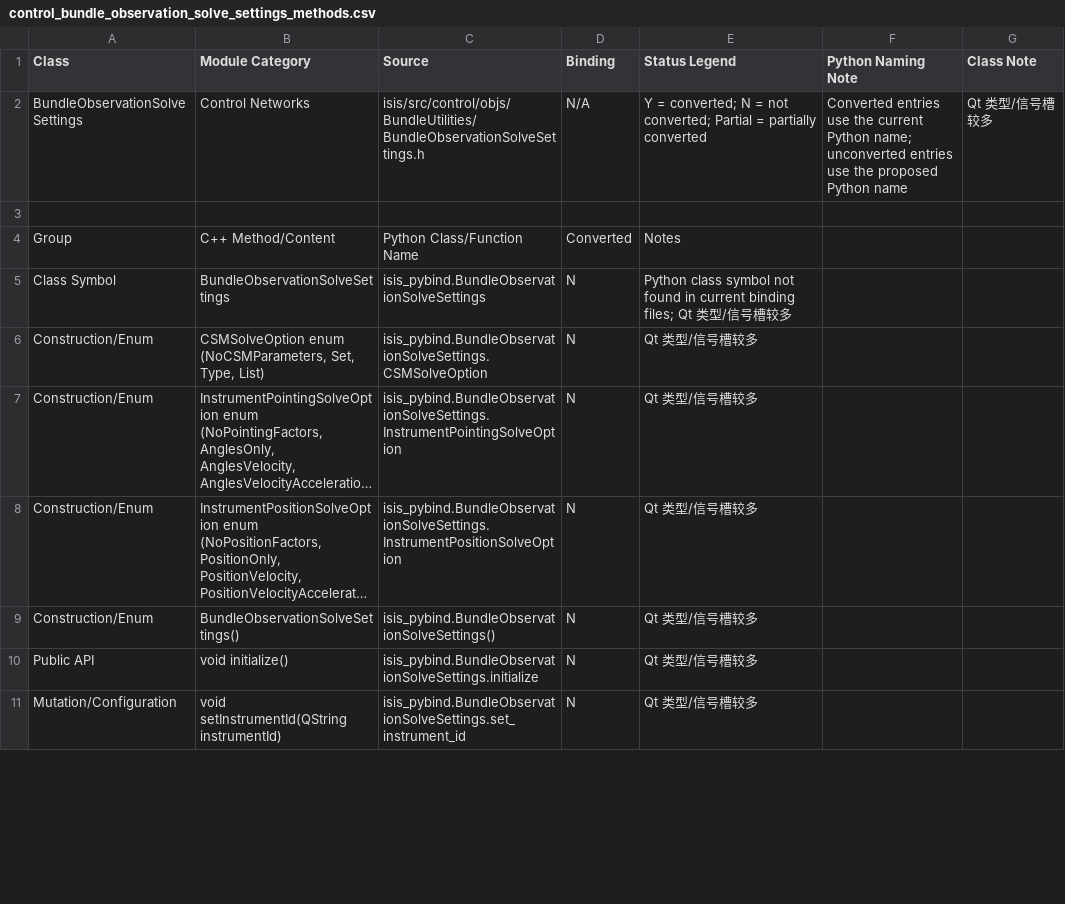
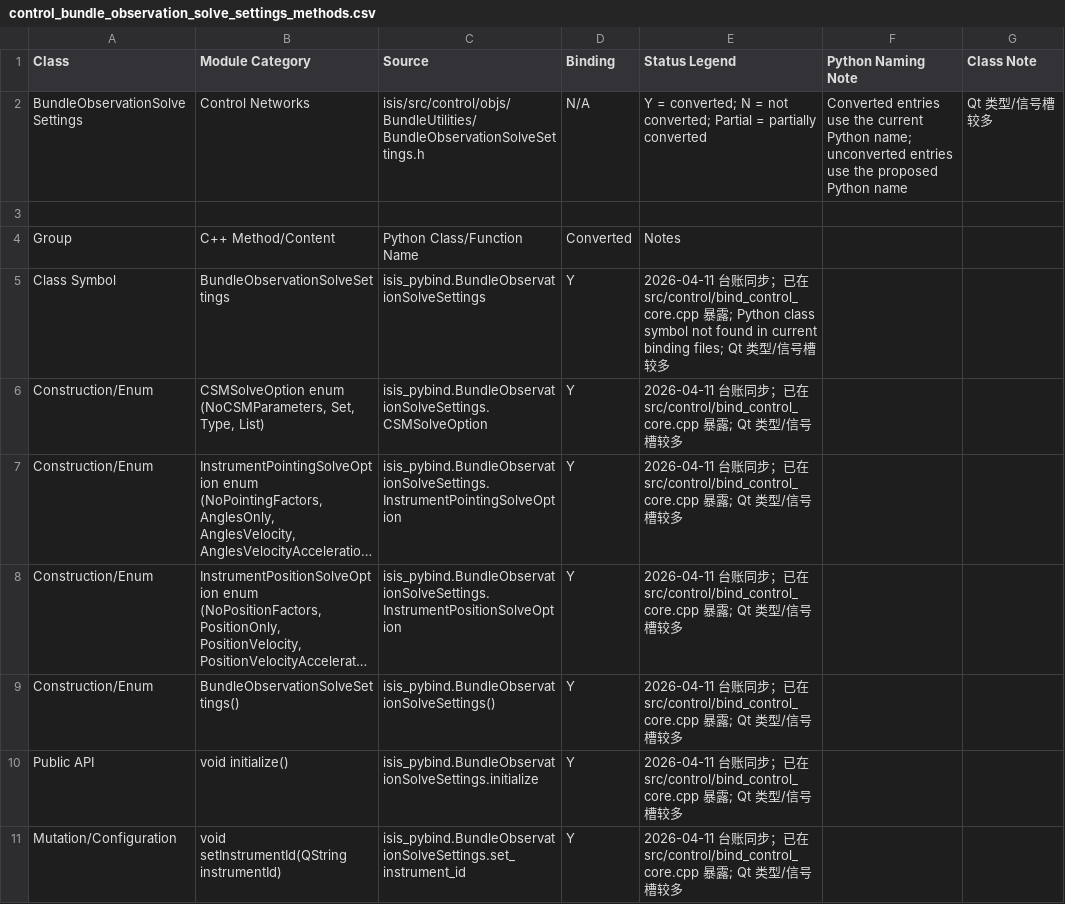
Before and after one commit to gengxun-henu/pyisis, a CSV file: class_bind_methods_details/control_bundle_observation_solve_settings_methods.csv, drawn as a sheet; only a part is shown; long unchanged cells end in …; the diff covers the shown part only; the diff names each change by its address in the sheet, - before the commit and + after, or states it on an @@ line.

```diff
--- a/class_bind_methods_details/control_bundle_observation_solve_settings_methods.csv
+++ b/class_bind_methods_details/control_bundle_observation_solve_settings_methods.csv
-D5:D11 (Binding): N
+D5:D11 (Binding): Y
-E5 (Status Legend): Python class…
+E5 (Status Legend): 2026-04-11 台账同步；已在 src/control/bind_control_core.cpp 暴露; Python class…
-E6:E11 (Status Legend): Qt 类型/信号槽较多
+E6:E11 (Status Legend): 2026-04-11 台账同步；已在 src/control/bind_control_core.cpp 暴露; Qt 类型/信号槽较多
```
Also changed, not shown: 76 edited cells elsewhere in this file, class_bind_methods_details/base_column_methods.csv, class_bind_methods_details/base_export_description_methods.csv, 31 other files.
